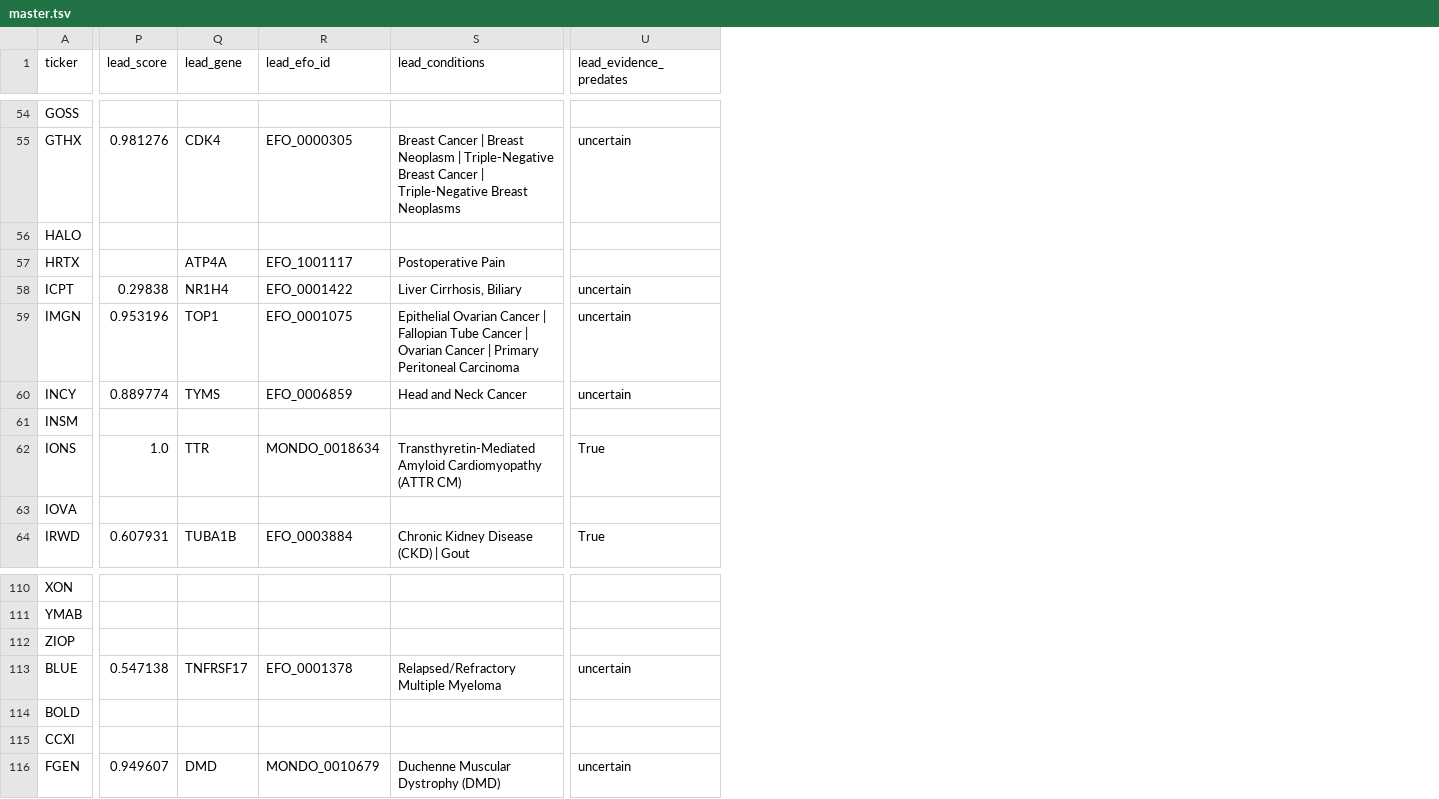
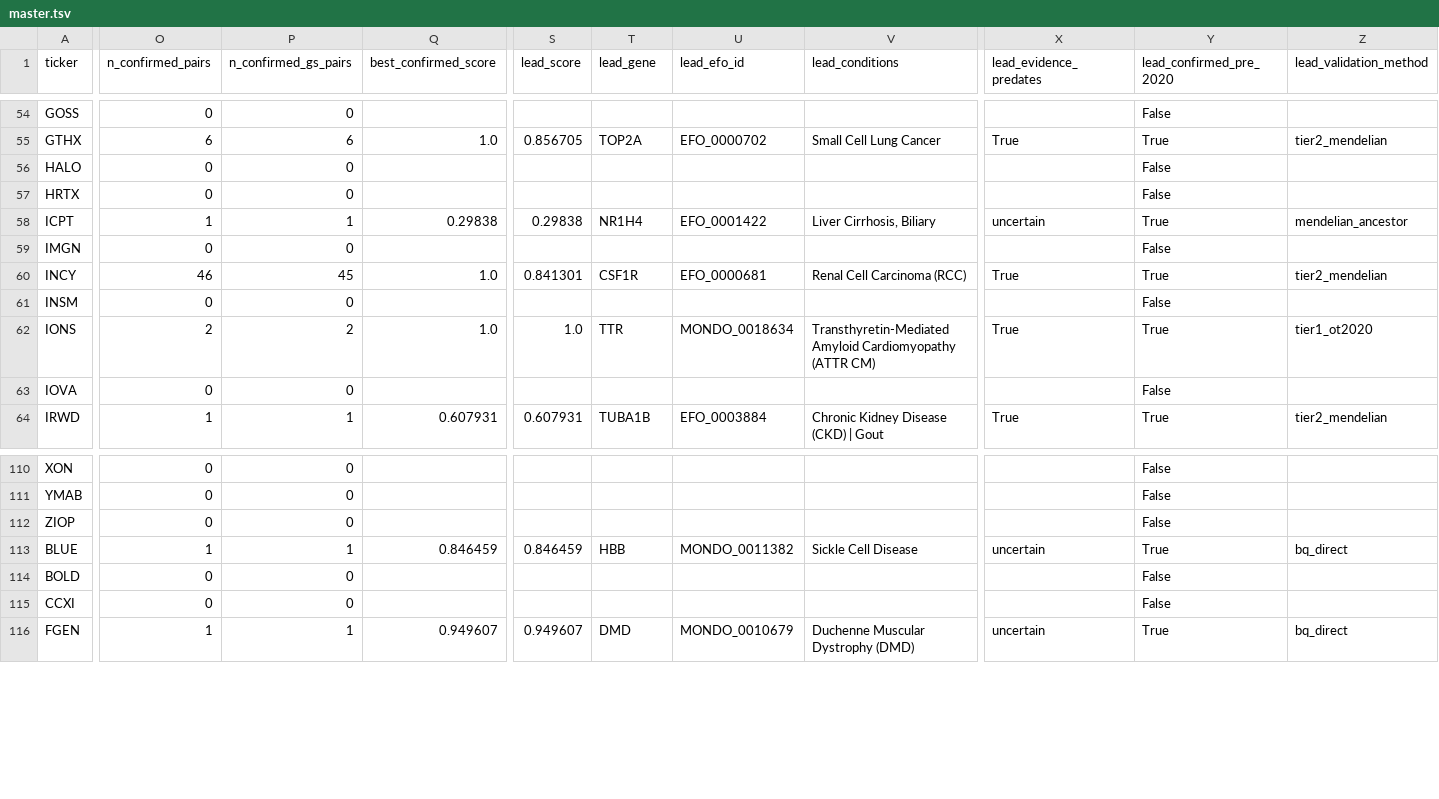
Before and after one commit to mohdkarim/xbi-genetic-support, a TSV file: final/master.tsv, drawn as a sheet; only a part is shown, gaps mark what is left out; addresses are those after the commit; the diff covers the shown part only; the diff names each change by its address in the sheet, - before the commit and + after, or states it on an @@ line.

Commit message:
Add BigQuery evidence date validation to enforce pre-2020 evidence only
Tier 2 OT API scores are now validated against BigQuery evidence tables
to confirm genetic evidence existed before the study start date (Jan 2, 2020).
Validation methods: direct BQ evidence dating with disease ontology expansion,
Mendelian source confirmation, and shared-ancestor disease matching.

Only confirmed pre-2020 pairs are eligible for lead program selection,
reducing GS from 62 to 58 companies (alpha +21.5pp to +11.0pp).
4 companies reclassified as non-GS (untraceable evidence), 4 recovered
via Mendelian shared-ancestor matching.

Updated README and webapp methodology section accordingly.

```diff
--- a/final/master.tsv
+++ b/final/master.tsv
+column O (n_confirmed_pairs), rows 54-64: 0 | 6 | 0 | 0 | 1 | 0 | 46 | 0 | 2 | 0 | 1; rows 110-116: 0 | 0 | 0 | 1 | 0 | 0 | 1
+column P (n_confirmed_gs_pairs), rows 54-64: 0 | 6 | 0 | 0 | 1 | 0 | 45 | 0 | 2 | 0 | 1; rows 110-116: 0 | 0 | 0 | 1 | 0 | 0 | 1
+column Q (best_confirmed_score), rows 55-64: 1.0 |  |  | 0.29838 |  | 1.0 |  | 1.0 |  | 0.607931; rows 113-116: 0.846459 |  |  | 0.949607
+column Y (lead_confirmed_pre_2020), rows 54-64: False | True | False | False | True | False | True | False | True | False | True; rows 110-116: False | False | False | True | False | False | True
+column Z (lead_validation_method), rows 55-64: tier2_mendelian |  |  | mendelian_ancestor |  | tier2_mendelian |  | tier1_ot2020 |  | tier2_mendelian; rows 113-116: bq_direct |  |  | bq_direct
-S55 (lead_score): 0.981276
+S55 (lead_score): 0.856705
-T55 (lead_gene): CDK4
+T55 (lead_gene): TOP2A
-U55 (lead_efo_id): EFO_0000305
+U55 (lead_efo_id): EFO_0000702
-V55 (lead_conditions): Breast Cancer | Breast Neoplasm | Triple-Negative Breast Cancer | Triple-Negative Breast Neoplasms
+V55 (lead_conditions): Small Cell Lung Cancer
-X55 (lead_evidence_predates): uncertain
+X55 (lead_evidence_predates): True
-T57 (lead_gene): ATP4A
+T57 (lead_gene): (empty)
-U57 (lead_efo_id): EFO_1001117
+U57 (lead_efo_id): (empty)
-V57 (lead_conditions): Postoperative Pain
+V57 (lead_conditions): (empty)
-S59 (lead_score): 0.953196
+S59 (lead_score): (empty)
-T59 (lead_gene): TOP1
+T59 (lead_gene): (empty)
-U59 (lead_efo_id): EFO_0001075
+U59 (lead_efo_id): (empty)
-V59 (lead_conditions): Epithelial Ovarian Cancer | Fallopian Tube Cancer | Ovarian Cancer | Primary Peritoneal Carcinoma
+V59 (lead_conditions): (empty)
-X59 (lead_evidence_predates): uncertain
+X59 (lead_evidence_predates): (empty)
-S60 (lead_score): 0.889774
+S60 (lead_score): 0.841301
-T60 (lead_gene): TYMS
+T60 (lead_gene): CSF1R
-U60 (lead_efo_id): EFO_0006859
+U60 (lead_efo_id): EFO_0000681
-V60 (lead_conditions): Head and Neck Cancer
+V60 (lead_conditions): Renal Cell Carcinoma (RCC)
-X60 (lead_evidence_predates): uncertain
+X60 (lead_evidence_predates): True
-S113 (lead_score): 0.547138
+S113 (lead_score): 0.846459
-T113 (lead_gene): TNFRSF17
+T113 (lead_gene): HBB
-U113 (lead_efo_id): EFO_0001378
+U113 (lead_efo_id): MONDO_0011382
-V113 (lead_conditions): Relapsed/Refractory Multiple Myeloma
+V113 (lead_conditions): Sickle Cell Disease
```
Also changed, not shown: 156 edited cells elsewhere in this file, final/quarterly_returns.tsv, 9 other files.
